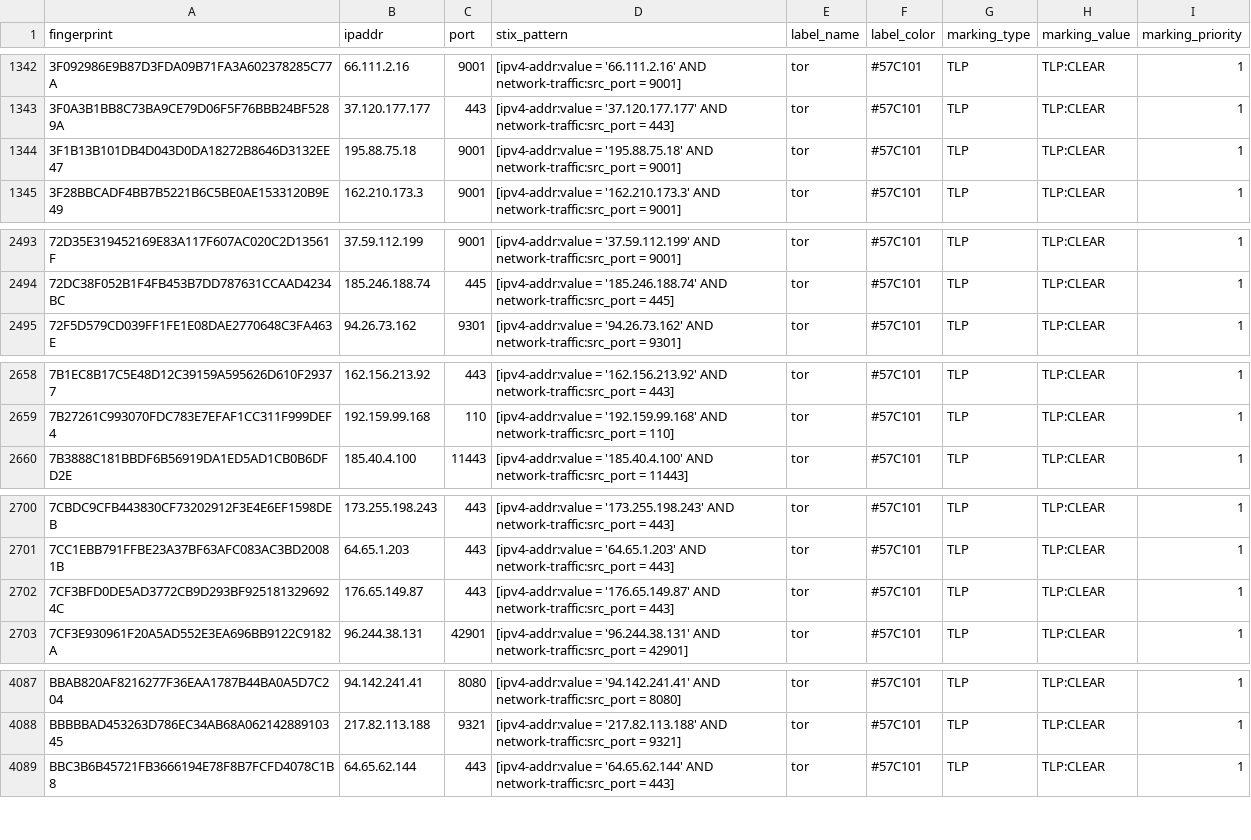
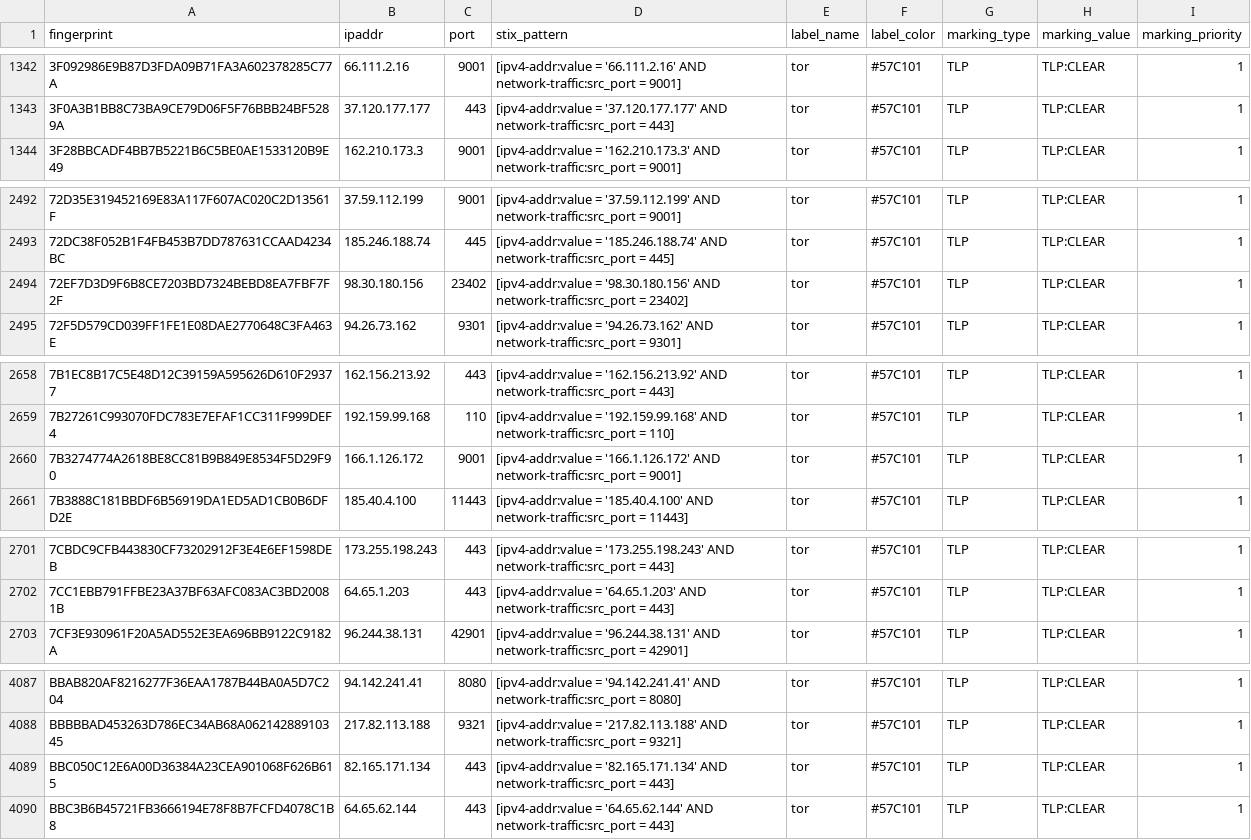
Before and after one commit to DreadFog/tor_csv_feed_opencti, a CSV file: latest.guards_v4.csv, drawn as a sheet; only a part is shown, gaps mark what is left out; the diff covers the shown part only.

```diff
--- a/latest.guards_v4.csv
+++ b/latest.guards_v4.csv
@@ -1343,3 +1343,2 @@ fingerprint,ipaddr,port,stix_pattern,label_name,label_color,marking_type,marking
 3F0A3B1BB8C73BA9CE79D06F5F76BBB24BF5289A,37.120.177.177,443,[ipv4-addr:value = '37.120.177.177' AND network-traffic:src_port = 443],tor,#57C101,TLP,TLP:CLEAR,1
-3F1B13B101DB4D043D0DA18272B8646D3132EE47,195.88.75.18,9001,[ipv4-addr:value = '195.88.75.18' AND network-traffic:src_port = 9001],tor,#57C101,TLP,TLP:CLEAR,1
 3F28BBCADF4BB7B5221B6C5BE0AE1533120B9E49,162.210.173.3,9001,[ipv4-addr:value = '162.210.173.3' AND network-traffic:src_port = 9001],tor,#57C101,TLP,TLP:CLEAR,1
@@ -2494,2 +2493,3 @@ fingerprint,ipaddr,port,stix_pattern,label_name,label_color,marking_type,marking
 72DC38F052B1F4FB453B7DD787631CCAAD4234BC,185.246.188.74,445,[ipv4-addr:value = '185.246.188.74' AND network-traffic:src_port = 445],tor,#57C101,TLP,TLP:CLEAR,1
+72EF7D3D9F6B8CE7203BD7324BEBD8EA7FBF7F2F,98.30.180.156,23402,[ipv4-addr:value = '98.30.180.156' AND network-traffic:src_port = 23402],tor,#57C101,TLP,TLP:CLEAR,1
 72F5D579CD039FF1FE1E08DAE2770648C3FA463E,94.26.73.162,9301,[ipv4-addr:value = '94.26.73.162' AND network-traffic:src_port = 9301],tor,#57C101,TLP,TLP:CLEAR,1
@@ -2659,2 +2659,3 @@ fingerprint,ipaddr,port,stix_pattern,label_name,label_color,marking_type,marking
 7B27261C993070FDC783E7EFAF1CC311F999DEF4,192.159.99.168,110,[ipv4-addr:value = '192.159.99.168' AND network-traffic:src_port = 110],tor,#57C101,TLP,TLP:CLEAR,1
+7B3274774A2618BE8CC81B9B849E8534F5D29F90,166.1.126.172,9001,[ipv4-addr:value = '166.1.126.172' AND network-traffic:src_port = 9001],tor,#57C101,TLP,TLP:CLEAR,1
 7B3888C181BBDF6B56919DA1ED5AD1CB0B6DFD2E,185.40.4.100,11443,[ipv4-addr:value = '185.40.4.100' AND network-traffic:src_port = 11443],tor,#57C101,TLP,TLP:CLEAR,1
@@ -2701,3 +2702,2 @@ fingerprint,ipaddr,port,stix_pattern,label_name,label_color,marking_type,marking
 7CC1EBB791FFBE23A37BF63AFC083AC3BD20081B,64.65.1.203,443,[ipv4-addr:value = '64.65.1.203' AND network-traffic:src_port = 443],tor,#57C101,TLP,TLP:CLEAR,1
-7CF3BFD0DE5AD3772CB9D293BF9251813296924C,176.65.149.87,443,[ipv4-addr:value = '176.65.149.87' AND network-traffic:src_port = 443],tor,#57C101,TLP,TLP:CLEAR,1
 7CF3E930961F20A5AD552E3EA696BB9122C9182A,96.244.38.131,42901,[ipv4-addr:value = '96.244.38.131' AND network-traffic:src_port = 42901],tor,#57C101,TLP,TLP:CLEAR,1
@@ -4088,2 +4088,3 @@ BBAB820AF8216277F36EAA1787B44BA0A5D7C204,94.142.241.41,8080,[ipv4-addr:value = '
 BBBBBAD453263D786EC34AB68A06214288910345,217.82.113.188,9321,[ipv4-addr:value = '217.82.113.188' AND network-traffic:src_port = 9321],tor,#57C101,TLP,TLP:CLEAR,1
+BBC050C12E6A00D36384A23CEA901068F626B615,82.165.171.134,443,[ipv4-addr:value = '82.165.171.134' AND network-traffic:src_port = 443],tor,#57C101,TLP,TLP:CLEAR,1
 BBC3B6B45721FB3666194E78F8B7FCFD4078C1B8,64.65.62.144,443,[ipv4-addr:value = '64.65.62.144' AND network-traffic:src_port = 443],tor,#57C101,TLP,TLP:CLEAR,1
```
Also changed, not shown: 3 added rows and 1 removed row elsewhere in this file, latest.all_v6.csv, latest.exits_v4.csv, 3 other files.
